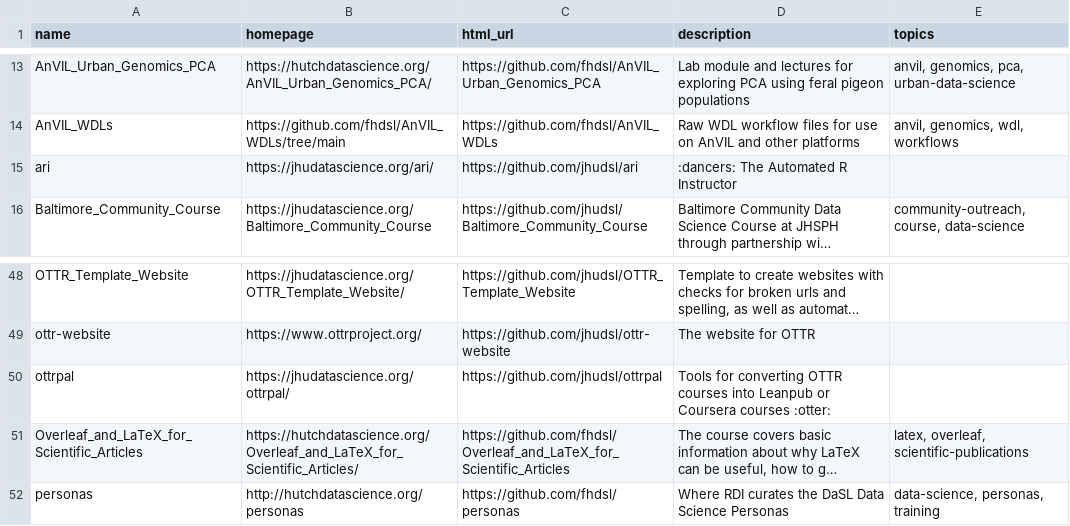
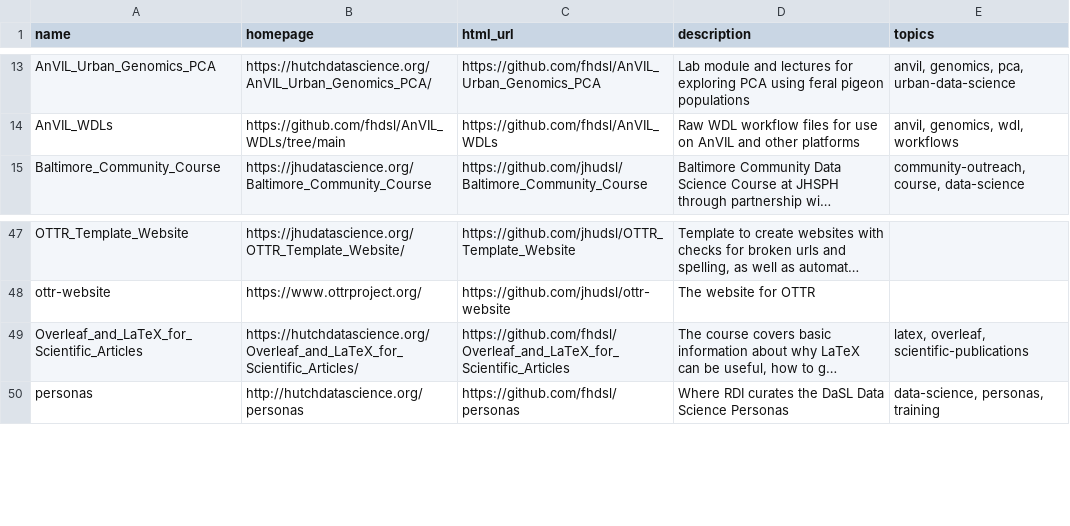
Before and after one commit to fhdsl/DaSL_Collection, a TSV file: resources/collection.tsv, drawn as a sheet; only a part is shown, gaps mark what is left out; long unchanged cells end in …; the diff names each change by its address in the sheet, - before the commit and + after, or states it on an @@ line.

Commit message:
Add collection file

```diff
--- a/resources/collection.tsv
+++ b/resources/collection.tsv
-row 15: ari | https://jhudatascience.org/ari/ | https://github.com/jhudsl/ari | :dancers: The Automated R Instructor
-row 50: ottrpal | https://jhudatascience.org/ottrpal/ | https://github.com/jhudsl/ottrpal | Tools for converting OTTR courses into Leanpub or Coursera courses :otter:
```
